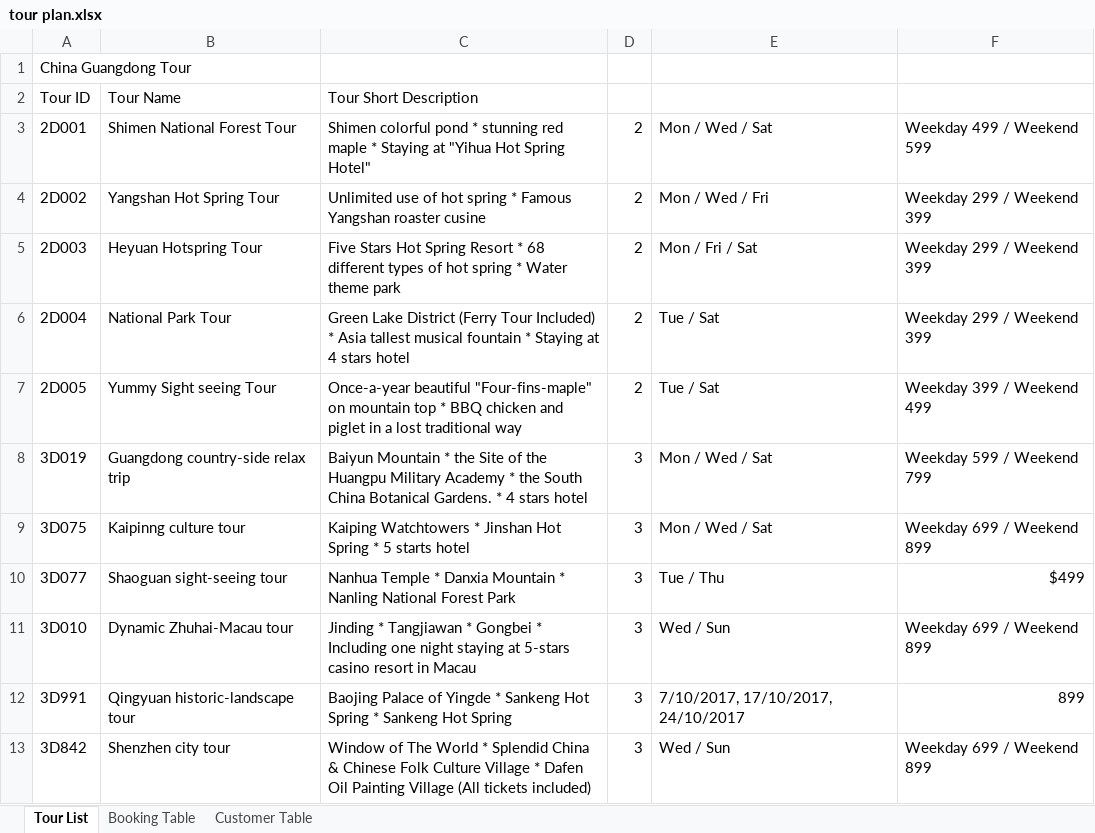
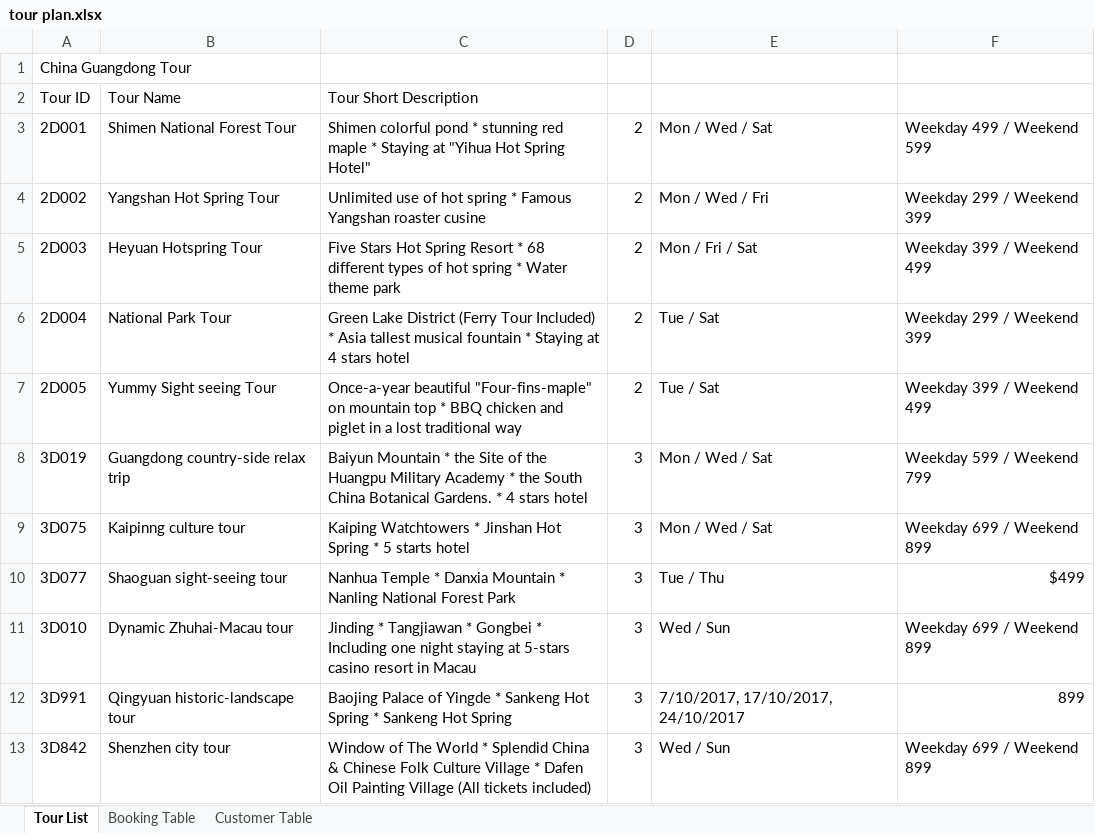
Before and after one commit to samsonchan666/Line-chatbot-for-COMP3111-GP29, an Excel workbook: InputHandler/tour plan.xlsx, sheet Tour List, drawn as a sheet; values as stored, in another font and other column widths than the file's, no borders; the diff names each change by its address in the sheet, - before the commit and + after, or states it on an @@ line.

```diff
--- a/InputHandler/tour plan.xlsx (sheet Tour List)
+++ b/InputHandler/tour plan.xlsx (sheet Tour List)
-F5: Weekday 299 / Weekend 399
+F5: Weekday 399 / Weekend 499
```
Also changed, not shown: hidden cells, 1 other file.
